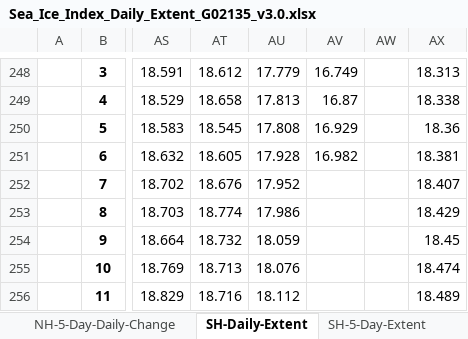
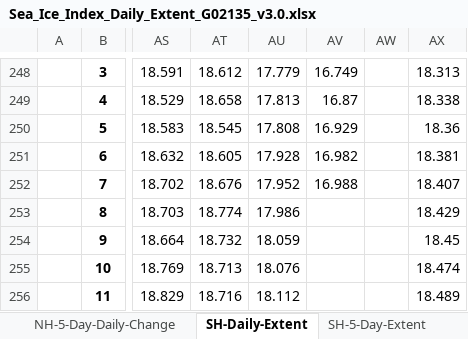
Before and after one commit to JRPdata/sea-ice-extent, an Excel workbook: Sea_Ice_Index_Daily_Extent_G02135_v3.0.xlsx, sheet SH-Daily-Extent, drawn as a sheet; only a part is shown, gaps mark what is left out; values as stored, in another font and other column widths than the file's, no borders; the diff names each change by its address in the sheet, - before the commit and + after, or states it on an @@ line.

```diff
--- a/Sea_Ice_Index_Daily_Extent_G02135_v3.0.xlsx (sheet SH-Daily-Extent)
+++ b/Sea_Ice_Index_Daily_Extent_G02135_v3.0.xlsx (sheet SH-Daily-Extent)
-AV252: (empty)
+AV252: 16.988
```
Also changed, not shown: sheet NH-Daily-Extent, sheet SH-5-Day-Anomaly, sheet NH-5-Day-Anomaly, sheet SH-5-Day-Daily-Change, sheet NH-5-Day-Daily-Change, sheet SH-5-Day-Extent, 1 more sheet, 2 other files.
